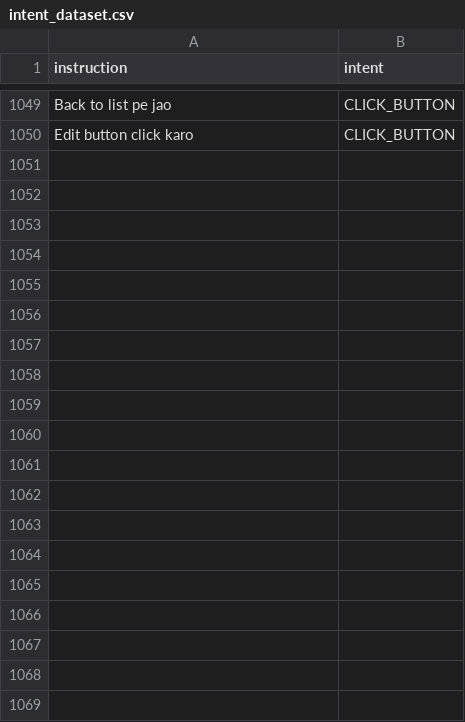
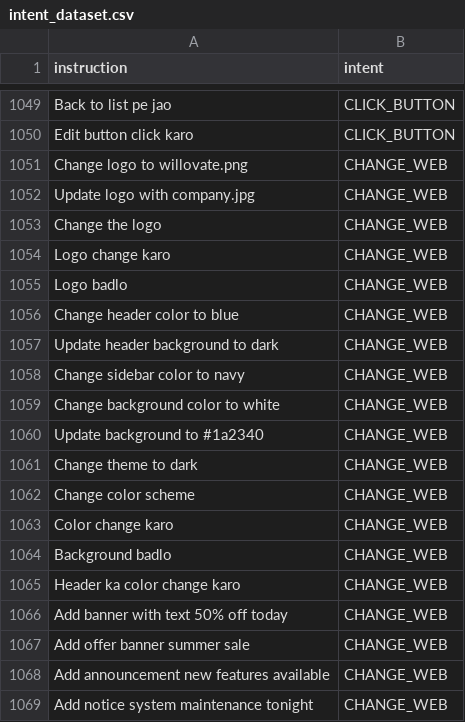
Before and after one commit to nikhilpatil-np/Willovate-AI-Automation-Engine, a CSV file: data/processed/intent_dataset.csv, drawn as a sheet; only a part is shown, gaps mark what is left out; the diff covers the shown part only.

Commit message:
Add CHANGE_WEB intent — logo, color, banner, title changes via AI
New intent: CHANGE_WEB (15th intent class)

New actions supported:
  CHANGE_LOGO   - change sidebar logo to image file
  CHANGE_STYLE  - change color/background of any element
  ADD_BANNER    - add a dismissable announcement/offer banner
  CHANGE_TEXT   - change topbar title or any text element

New entity extractor: extract_web_entities()
  Extracts: logo, color, banner_text, text, element

Examples that now work:
  'Change logo to willovate.png'              -> CHANGE_LOGO
  'Change header color to blue'               -> CHANGE_STYLE header
  'Add banner with text 50% off today'        -> ADD_BANNER
  'Change sidebar color to navy'              -> CHANGE_STYLE sidebar
  'Change title to Welcome to Willovate'      -> CHANGE_TEXT topbar-title

Dataset: 1049 -> 1089 rows (40 new CHANGE_WEB samples)
Model retrained: accuracy 88% (15 classes vs 14 before)

```diff
--- a/data/processed/intent_dataset.csv
+++ b/data/processed/intent_dataset.csv
@@ -1050 +1050,20 @@ Back to list pe jao,CLICK_BUTTON
 Edit button click karo,CLICK_BUTTON
+Change logo to willovate.png,CHANGE_WEB
+Update logo with company.jpg,CHANGE_WEB
+Change the logo,CHANGE_WEB
+Logo change karo,CHANGE_WEB
+Logo badlo,CHANGE_WEB
+Change header color to blue,CHANGE_WEB
+Update header background to dark,CHANGE_WEB
+Change sidebar color to navy,CHANGE_WEB
+Change background color to white,CHANGE_WEB
+Update background to #1a2340,CHANGE_WEB
+Change theme to dark,CHANGE_WEB
+Change color scheme,CHANGE_WEB
+Color change karo,CHANGE_WEB
+Background badlo,CHANGE_WEB
+Header ka color change karo,CHANGE_WEB
+Add banner with text 50% off today,CHANGE_WEB
+Add offer banner summer sale,CHANGE_WEB
+Add announcement new features available,CHANGE_WEB
+Add notice system maintenance tonight,CHANGE_WEB
```
Also changed, not shown: 21 added rows elsewhere in this file, 10 other files.
